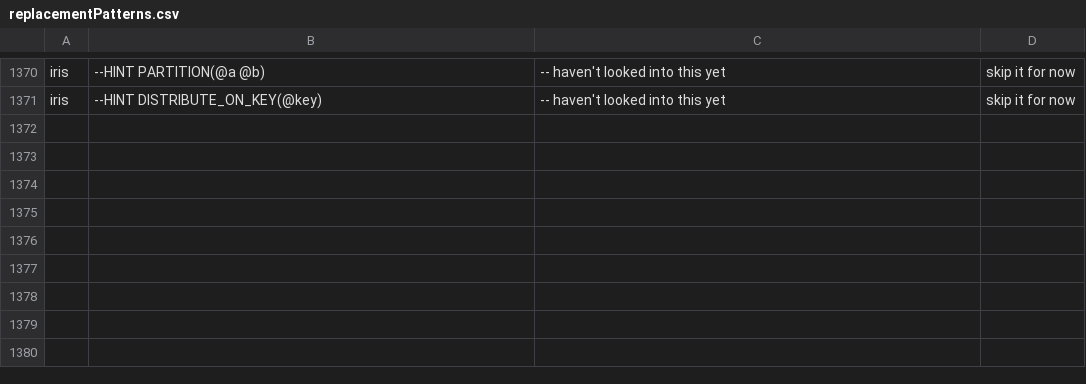
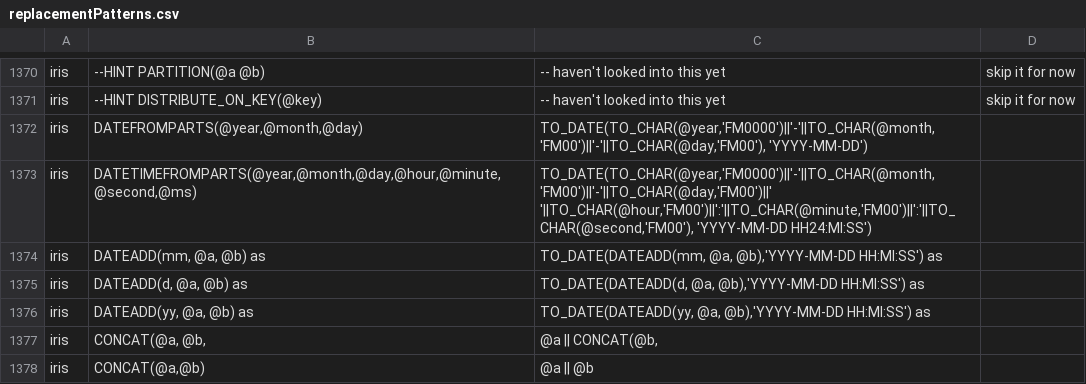
Before and after one commit to intersystems-ib/SqlRender, a CSV file: inst/csv/replacementPatterns.csv, drawn as a sheet; only a part is shown, gaps mark what is left out; the diff names each change by its address in the sheet, - before the commit and + after, or states it on an @@ line.

Commit message:
additional IRIS replacement patterns

```diff
--- a/inst/csv/replacementPatterns.csv
+++ b/inst/csv/replacementPatterns.csv
+row 1372: iris | DATEFROMPARTS(@year,@month,@day) | TO_DATE(TO_CHAR(@year,'FM0000')||'-'||TO_CHAR(@month,'FM00')||'-'||TO_CHAR(@day,'FM00'), 'YYYY-MM-DD')
+row 1373: iris | DATETIMEFROMPARTS(@year,@month,@day,@hour,@minute,@second,@ms) | TO_DATE(TO_CHAR(@year,'FM0000')||'-'||TO_CHAR(@month,'FM00')||'-'||TO_CHAR(@day,'FM00')||' '||TO_CHAR(@hour,'FM00')||':'||TO_CHAR(@minute,'FM00')||':'||TO_CHAR(@second,'FM00'), 'YYYY-MM-DD HH24:MI:SS')
+row 1374: iris | DATEADD(mm, @a, @b) as | TO_DATE(DATEADD(mm, @a, @b),'YYYY-MM-DD HH:MI:SS') as
+row 1375: iris | DATEADD(d, @a, @b) as | TO_DATE(DATEADD(d, @a, @b),'YYYY-MM-DD HH:MI:SS') as
+row 1376: iris | DATEADD(yy, @a, @b) as | TO_DATE(DATEADD(yy, @a, @b),'YYYY-MM-DD HH:MI:SS') as
+row 1377: iris | CONCAT(@a, @b, | @a || CONCAT(@b,
+row 1378: iris | CONCAT(@a,@b) | @a || @b
```
